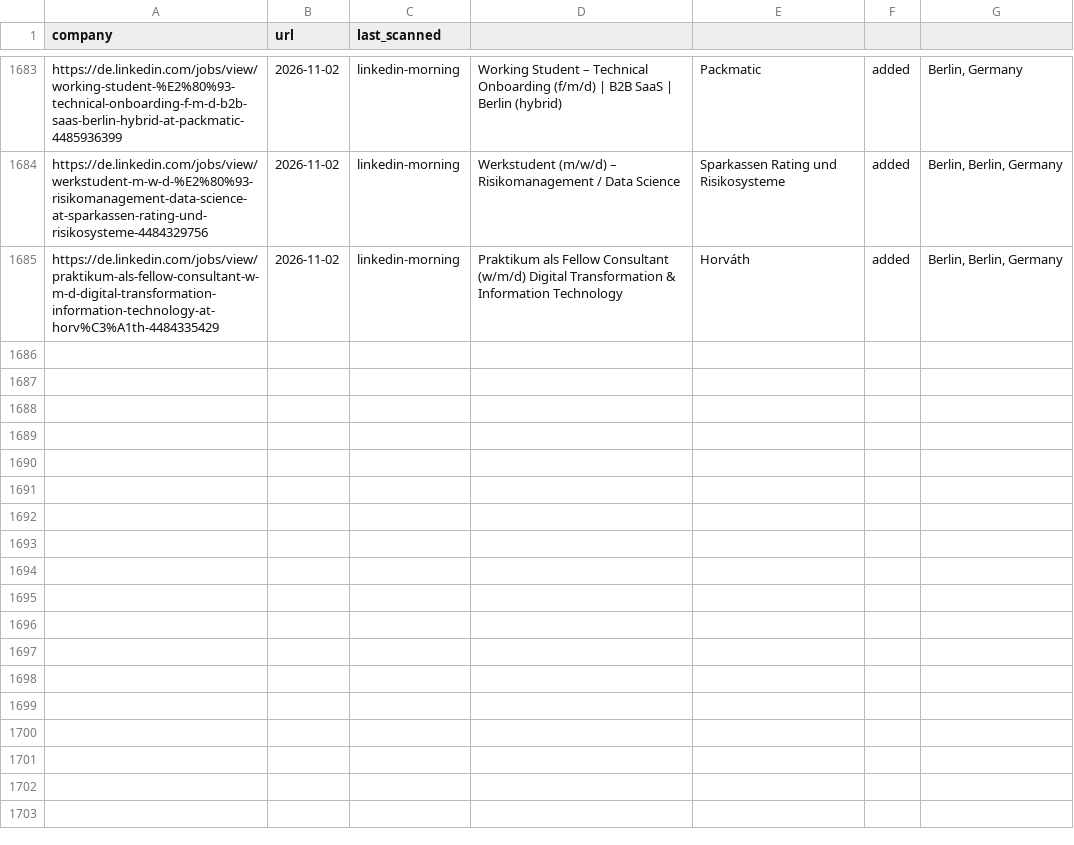
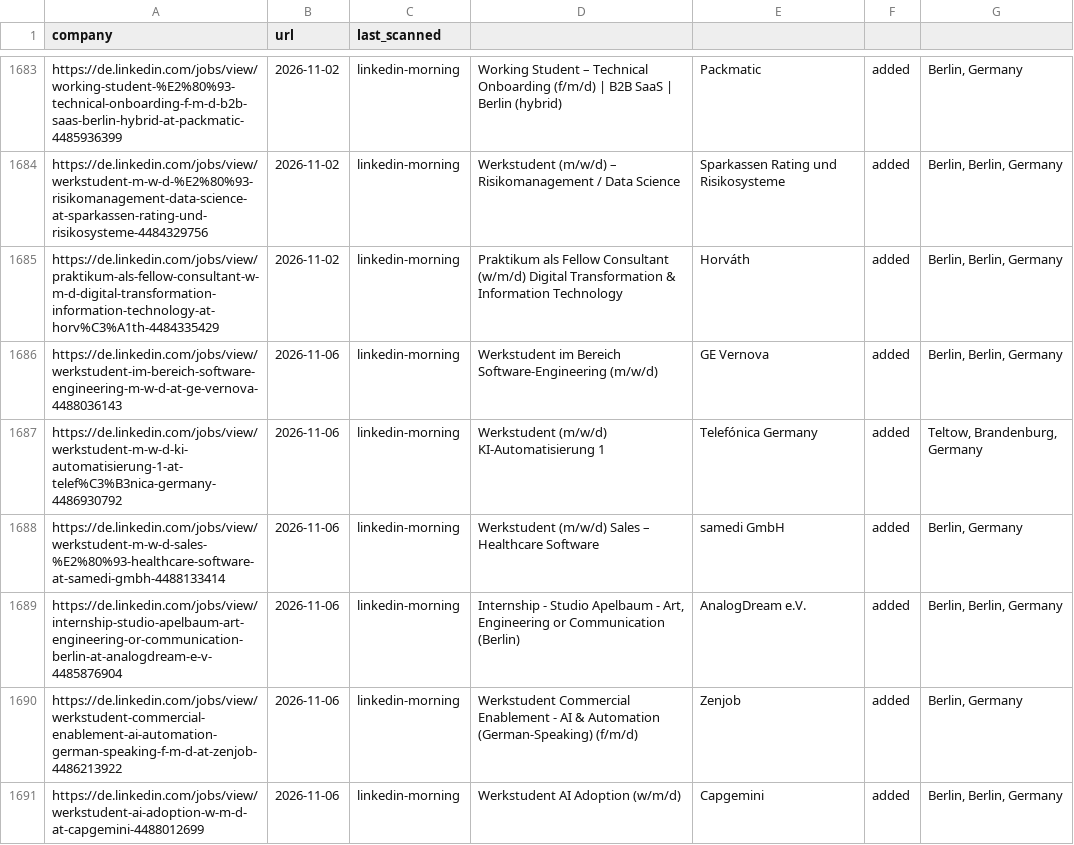
Before and after one commit to Avijeettelkar1/career-ops, a TSV file: data/scan-history.tsv, drawn as a sheet; only a part is shown, gaps mark what is left out; the diff names each change by its address in the sheet, - before the commit and + after, or states it on an @@ line.

```diff
--- a/data/scan-history.tsv
+++ b/data/scan-history.tsv
+row 1686: https://de.linkedin.com/jobs/view/werkstudent-im-bereich-software-engineering-m-w-d-at-ge-vernova-4488036143 | 2026-11-06 | linkedin-morning | Werkstudent im Bereich Software-Engineering (m/w/d) | GE Vernova | added | Berlin, Berlin, Germany
+row 1687: https://de.linkedin.com/jobs/view/werkstudent-m-w-d-ki-automatisierung-1-at-telef%C3%B3nica-germany-4486930792 | 2026-11-06 | linkedin-morning | Werkstudent (m/w/d) KI-Automatisierung 1 | Telefónica Germany | added | Teltow, Brandenburg, Germany
+row 1688: https://de.linkedin.com/jobs/view/werkstudent-m-w-d-sales-%E2%80%93-healthcare-software-at-samedi-gmbh-4488133414 | 2026-11-06 | linkedin-morning | Werkstudent (m/w/d) Sales – Healthcare Software | samedi GmbH | added | Berlin, Germany
+row 1689: https://de.linkedin.com/jobs/view/internship-studio-apelbaum-art-engineering-or-communication-berlin-at-analogdream-e-v-4485876904 | 2026-11-06 | linkedin-morning | Internship - Studio Apelbaum - Art, Engineering or Communication (Berlin) | AnalogDream e.V. | added | Berlin, Berlin, Germany
+row 1690: https://de.linkedin.com/jobs/view/werkstudent-commercial-enablement-ai-automation-german-speaking-f-m-d-at-zenjob-4486213922 | 2026-11-06 | linkedin-morning | Werkstudent Commercial Enablement - AI & Automation (German-Speaking) (f/m/d) | Zenjob | added | Berlin, Germany
+row 1691: https://de.linkedin.com/jobs/view/werkstudent-ai-adoption-w-m-d-at-capgemini-4488012699 | 2026-11-06 | linkedin-morning | Werkstudent AI Adoption (w/m/d) | Capgemini | added | Berlin, Berlin, Germany
```
Also changed, not shown: 2 other files.
